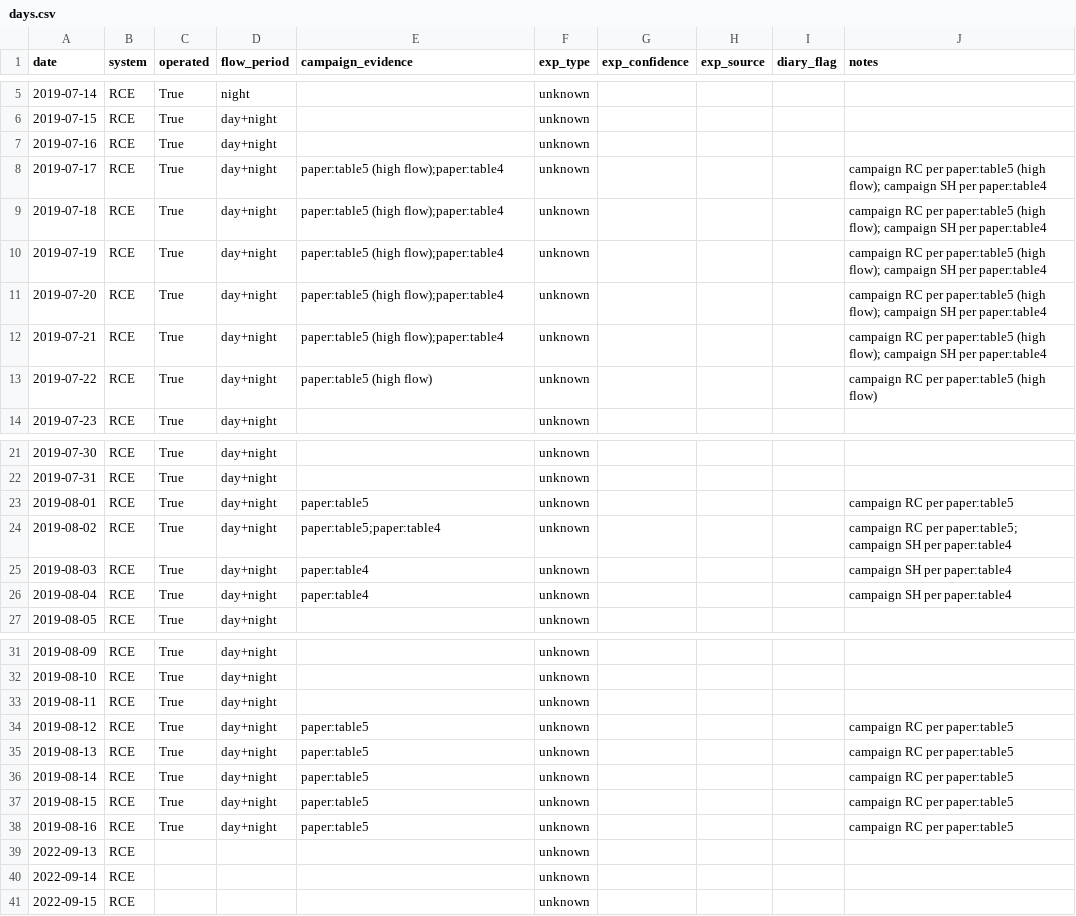
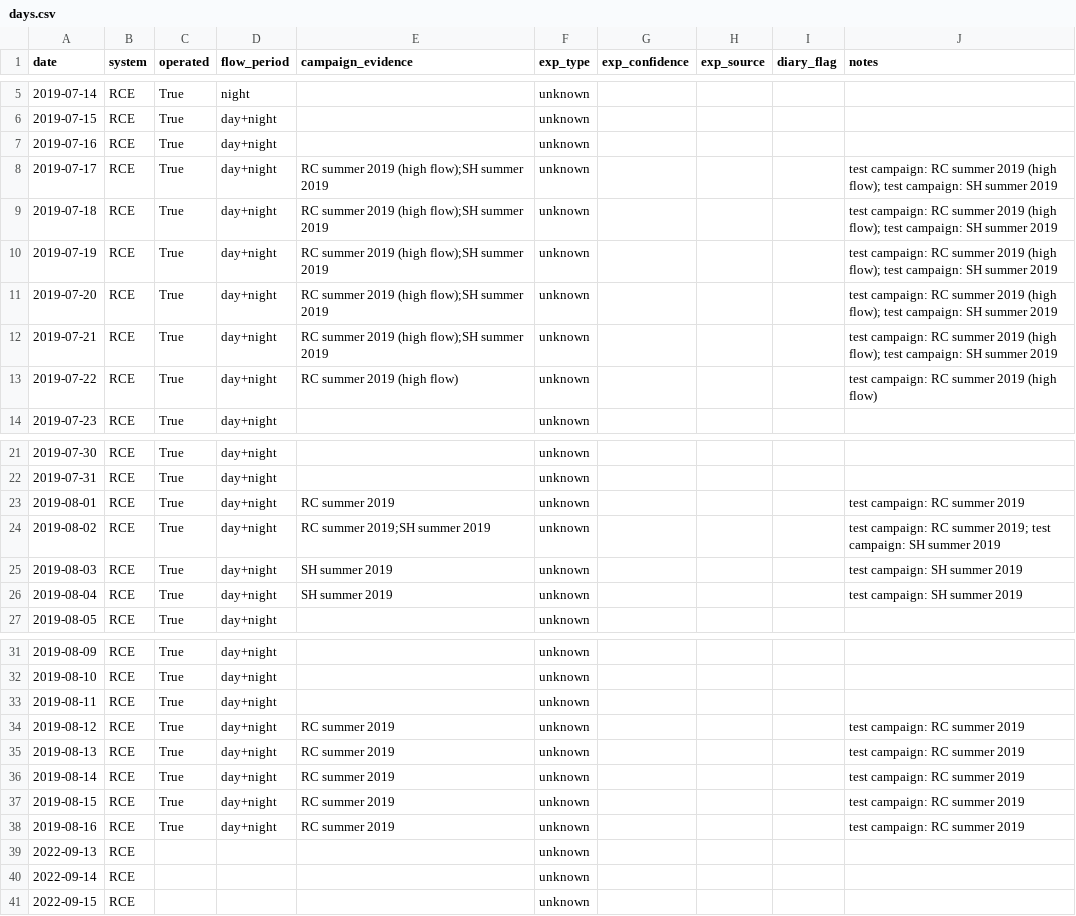
Before and after one commit to SEMBAC/rce-dataset, a CSV file: labels/days.csv, drawn as a sheet; only a part is shown, gaps mark what is left out.

```diff
--- a/labels/days.csv
+++ b/labels/days.csv
@@ -7,8 +7,8 @@ date,system,operated,flow_period,campaign_evidence,exp_type,exp_confidence,exp_s
 2019-07-16,RCE,True,day+night,,unknown,,,,
-2019-07-17,RCE,True,day+night,paper:table5 (high flow);paper:table4,unknown,,,,campaign RC per paper:table5 (high flow); campaign SH per paper:table4
-2019-07-18,RCE,True,day+night,paper:table5 (high flow);paper:table4,unknown,,,,campaign RC per paper:table5 (high flow); campaign SH per paper:table4
-2019-07-19,RCE,True,day+night,paper:table5 (high flow);paper:table4,unknown,,,,campaign RC per paper:table5 (high flow); campaign SH per paper:table4
-2019-07-20,RCE,True,day+night,paper:table5 (high flow);paper:table4,unknown,,,,campaign RC per paper:table5 (high flow); campaign SH per paper:table4
-2019-07-21,RCE,True,day+night,paper:table5 (high flow);paper:table4,unknown,,,,campaign RC per paper:table5 (high flow); campaign SH per paper:table4
-2019-07-22,RCE,True,day+night,paper:table5 (high flow),unknown,,,,campaign RC per paper:table5 (high flow)
+2019-07-17,RCE,True,day+night,RC summer 2019 (high flow);SH summer 2019,unknown,,,,test campaign: RC summer 2019 (high flow); test campaign: SH summer 2019
+2019-07-18,RCE,True,day+night,RC summer 2019 (high flow);SH summer 2019,unknown,,,,test campaign: RC summer 2019 (high flow); test campaign: SH summer 2019
+2019-07-19,RCE,True,day+night,RC summer 2019 (high flow);SH summer 2019,unknown,,,,test campaign: RC summer 2019 (high flow); test campaign: SH summer 2019
+2019-07-20,RCE,True,day+night,RC summer 2019 (high flow);SH summer 2019,unknown,,,,test campaign: RC summer 2019 (high flow); test campaign: SH summer 2019
+2019-07-21,RCE,True,day+night,RC summer 2019 (high flow);SH summer 2019,unknown,,,,test campaign: RC summer 2019 (high flow); test campaign: SH summer 2019
+2019-07-22,RCE,True,day+night,RC summer 2019 (high flow),unknown,,,,test campaign: RC summer 2019 (high flow)
 2019-07-23,RCE,True,day+night,,unknown,,,,
@@ -22,6 +22,6 @@ date,system,operated,flow_period,campaign_evidence,exp_type,exp_confidence,exp_s
 2019-07-31,RCE,True,day+night,,unknown,,,,
-2019-08-01,RCE,True,day+night,paper:table5,unknown,,,,campaign RC per paper:table5
-2019-08-02,RCE,True,day+night,paper:table5;paper:table4,unknown,,,,campaign RC per paper:table5; campaign SH per paper:table4
-2019-08-03,RCE,True,day+night,paper:table4,unknown,,,,campaign SH per paper:table4
-2019-08-04,RCE,True,day+night,paper:table4,unknown,,,,campaign SH per paper:table4
+2019-08-01,RCE,True,day+night,RC summer 2019,unknown,,,,test campaign: RC summer 2019
+2019-08-02,RCE,True,day+night,RC summer 2019;SH summer 2019,unknown,,,,test campaign: RC summer 2019; test campaign: SH summer 2019
+2019-08-03,RCE,True,day+night,SH summer 2019,unknown,,,,test campaign: SH summer 2019
+2019-08-04,RCE,True,day+night,SH summer 2019,unknown,,,,test campaign: SH summer 2019
 2019-08-05,RCE,True,day+night,,unknown,,,,
@@ -33,7 +33,7 @@ date,system,operated,flow_period,campaign_evidence,exp_type,exp_confidence,exp_s
 2019-08-11,RCE,True,day+night,,unknown,,,,
-2019-08-12,RCE,True,day+night,paper:table5,unknown,,,,campaign RC per paper:table5
-2019-08-13,RCE,True,day+night,paper:table5,unknown,,,,campaign RC per paper:table5
-2019-08-14,RCE,True,day+night,paper:table5,unknown,,,,campaign RC per paper:table5
-2019-08-15,RCE,True,day+night,paper:table5,unknown,,,,campaign RC per paper:table5
-2019-08-16,RCE,True,day+night,paper:table5,unknown,,,,campaign RC per paper:table5
+2019-08-12,RCE,True,day+night,RC summer 2019,unknown,,,,test campaign: RC summer 2019
+2019-08-13,RCE,True,day+night,RC summer 2019,unknown,,,,test campaign: RC summer 2019
+2019-08-14,RCE,True,day+night,RC summer 2019,unknown,,,,test campaign: RC summer 2019
+2019-08-15,RCE,True,day+night,RC summer 2019,unknown,,,,test campaign: RC summer 2019
+2019-08-16,RCE,True,day+night,RC summer 2019,unknown,,,,test campaign: RC summer 2019
 2022-09-13,RCE,,,,unknown,,,,
```
Also changed, not shown: docs/data_dictionary.csv, 14 other files.
